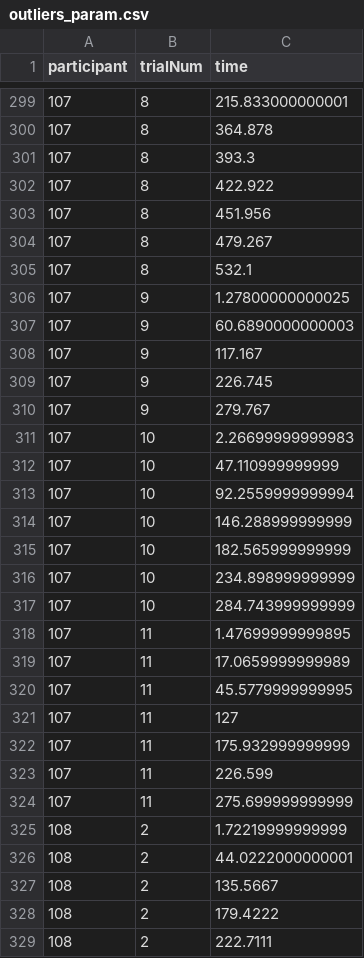
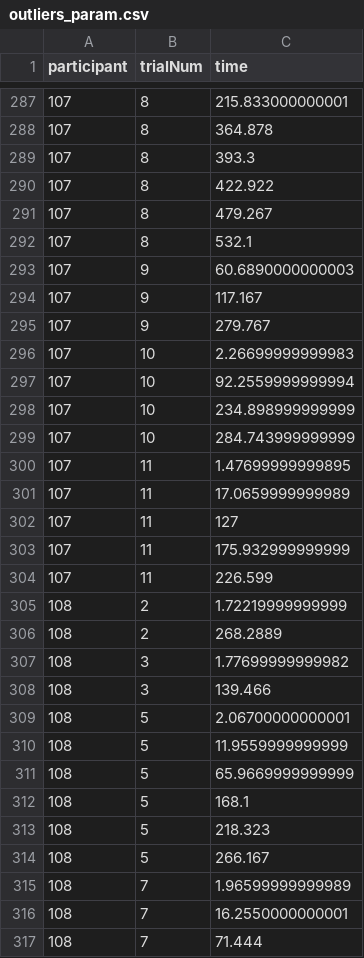
Before and after one commit to Avdbergnmf/R-Analysis-BallOnPlate-Experiment, a CSV file: runtime/data_extra/outliers_param.csv, drawn as a sheet; only a part is shown, gaps mark what is left out; the shorter side is filled out with more unchanged rows; the diff covers the shown part only.

```diff
--- a/runtime/data_extra/outliers_param.csv
+++ b/runtime/data_extra/outliers_param.csv
@@ -302,15 +290,9 @@
 "107",8,422.922
-"107",8,451.956
 "107",8,479.267
 "107",8,532.1
-"107",9,1.27800000000025
 "107",9,60.6890000000003
 "107",9,117.167
-"107",9,226.745
 "107",9,279.767
 "107",10,2.26699999999983
-"107",10,47.110999999999
 "107",10,92.2559999999994
-"107",10,146.288999999999
-"107",10,182.565999999999
 "107",10,234.898999999999
@@ -319,3 +301,2 @@
 "107",11,17.0659999999989
-"107",11,45.5779999999995
 "107",11,127
@@ -323,7 +304,2 @@
 "107",11,226.599
-"107",11,275.699999999999
 "108",2,1.72219999999999
-"108",2,44.0222000000001
-"108",2,135.5667
-"108",2,179.4222
-"108",2,222.7111
```
Also changed, not shown: 19 added rows, 32 removed rows and 3 moved rows elsewhere in this file, runtime/data_extra/false_heelstrikes_param.csv.
